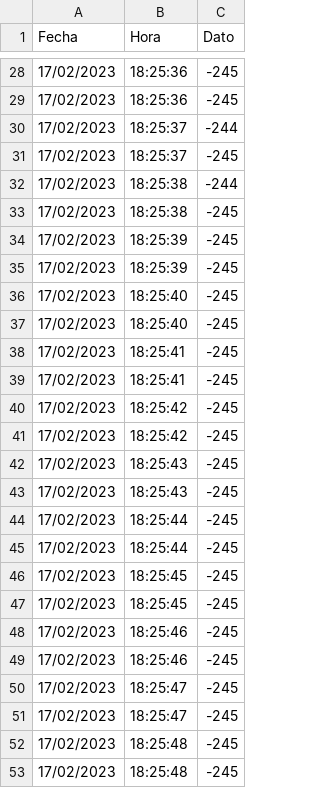
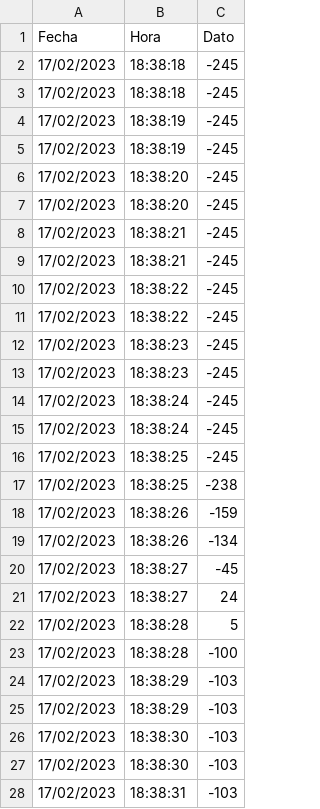
Before and after one commit to BrayanSGL/practicas, a CSV file: 2023/COM2CSV/data.csv, drawn as a sheet; only a part is shown, gaps mark what is left out; the diff covers the shown part only.

```diff
--- a/2023/COM2CSV/data.csv
+++ b/2023/COM2CSV/data.csv
@@ -28,26 +2,27 @@ Fecha,Hora,Dato
-17/02/2023,18:25:36,-245
-17/02/2023,18:25:36,-245
-17/02/2023,18:25:37,-244
-17/02/2023,18:25:37,-245
-17/02/2023,18:25:38,-244
-17/02/2023,18:25:38,-245
-17/02/2023,18:25:39,-245
-17/02/2023,18:25:39,-245
-17/02/2023,18:25:40,-245
-17/02/2023,18:25:40,-245
-17/02/2023,18:25:41,-245
-17/02/2023,18:25:41,-245
-17/02/2023,18:25:42,-245
-17/02/2023,18:25:42,-245
-17/02/2023,18:25:43,-245
-17/02/2023,18:25:43,-245
-17/02/2023,18:25:44,-245
-17/02/2023,18:25:44,-245
-17/02/2023,18:25:45,-245
-17/02/2023,18:25:45,-245
-17/02/2023,18:25:46,-245
-17/02/2023,18:25:46,-245
-17/02/2023,18:25:47,-245
-17/02/2023,18:25:47,-245
-17/02/2023,18:25:48,-245
-17/02/2023,18:25:48,-245
+17/02/2023,18:38:18,-245
+17/02/2023,18:38:18,-245
+17/02/2023,18:38:19,-245
+17/02/2023,18:38:19,-245
+17/02/2023,18:38:20,-245
+17/02/2023,18:38:20,-245
+17/02/2023,18:38:21,-245
+17/02/2023,18:38:21,-245
+17/02/2023,18:38:22,-245
+17/02/2023,18:38:22,-245
+17/02/2023,18:38:23,-245
+17/02/2023,18:38:23,-245
+17/02/2023,18:38:24,-245
+17/02/2023,18:38:24,-245
+17/02/2023,18:38:25,-245
+17/02/2023,18:38:25,-238
+17/02/2023,18:38:26,-159
+17/02/2023,18:38:26,-134
+17/02/2023,18:38:27,-45
+17/02/2023,18:38:27,24
+17/02/2023,18:38:28,5
+17/02/2023,18:38:28,-100
+17/02/2023,18:38:29,-103
+17/02/2023,18:38:29,-103
+17/02/2023,18:38:30,-103
+17/02/2023,18:38:30,-103
+17/02/2023,18:38:31,-103
```
Also changed, not shown: 8 added rows and 26 removed rows elsewhere in this file, 3 other files.
